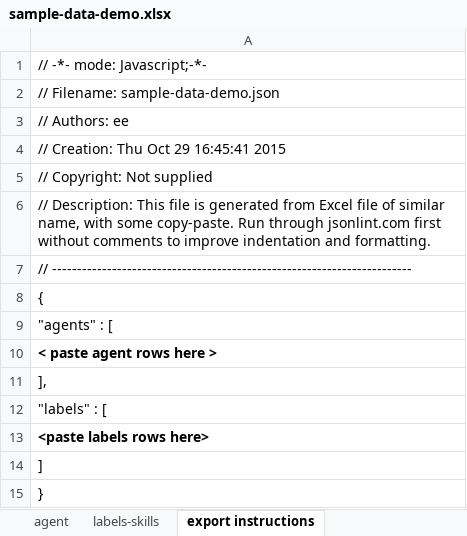
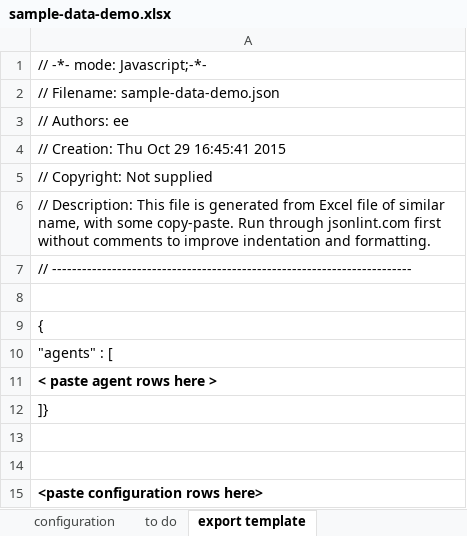
Before and after one commit to LivelyGig/Product, an Excel workbook: jvm/src/main/resources/sample-data-demo.xlsx, sheet export template, drawn as a sheet; values as stored, in another font and other column widths than the file's, no borders; removed rows and columns are numbered as before the commit, all else as after; the diff names each change by its address in the sheet, - before the commit and + after, or states it on an @@ line.

Commit message:
Updated configuration and demo files
The livelygig-system-labels will contain some GUIDs upon which the user
interface code might rely.   Note that the sample-data-demo may
reference GUIDs introduced in the livelygig-system-labels.

```diff
--- a/jvm/src/main/resources/sample-data-demo.xlsx (sheet export template)
+++ b/jvm/src/main/resources/sample-data-demo.xlsx (sheet export template)
-sheet tab: export instructions
+sheet tab: export template
-sheet tab: labels-skills
+sheet tab: configuration
+sheet tab: to do
+row 8: (empty)
-A12: ],
+A12: ]}
-A13: "labels" : [
+A13: (empty)
-A14: <paste labels rows here>
+A14: (empty)
-A15: ]
+A15: <paste configuration rows here>
-A15 bold: off
+A15 bold: on
-row 15: }
```
Also changed, not shown: sheet demo data - agents, other sheet tabs, 2 other files.
